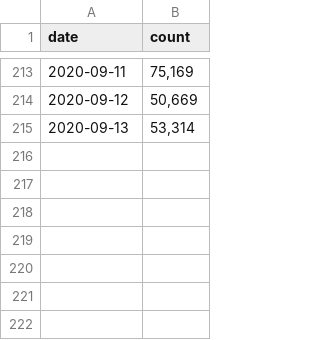
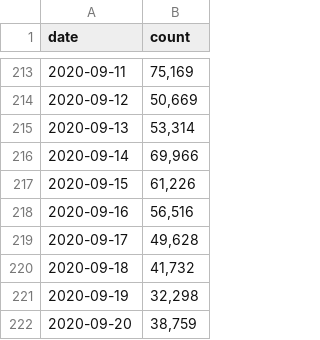
Before and after one commit to Public-Health-Scotland/COVID-19-Publication-Dashboard, a CSV file: shiny_app/data/NHSInform.csv, drawn as a sheet; only a part is shown, gaps mark what is left out.

```diff
--- a/shiny_app/data/NHSInform.csv
+++ b/shiny_app/data/NHSInform.csv
@@ -215 +215,8 @@ date,count
 2020-09-13,"53,314"
+2020-09-14,"69,966"
+2020-09-15,"61,226"
+2020-09-16,"56,516"
+2020-09-17,"49,628"
+2020-09-18,"41,732"
+2020-09-19,"32,298"
+2020-09-20,"38,759"
```
Also changed, not shown: shiny_app/data/AssessmentHub.csv, shiny_app/data/NHS24.csv, 12 other files.
